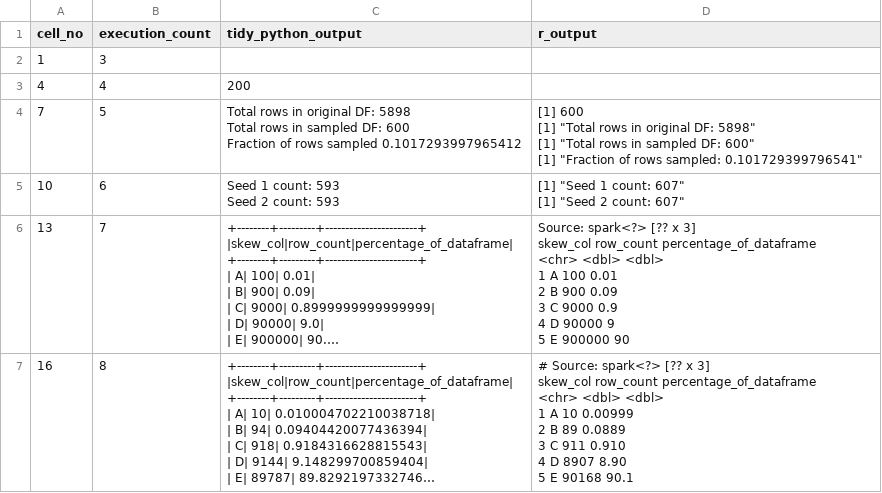
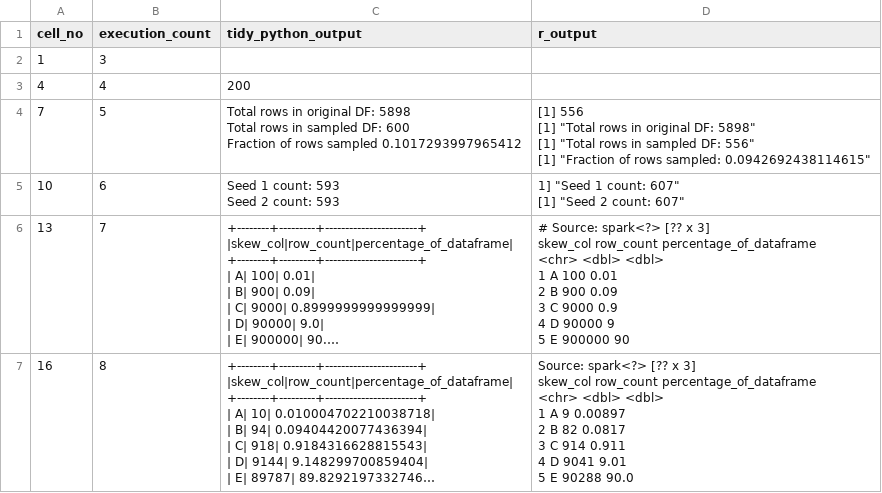
Before and after one commit to best-practice-and-impact/ons-spark, a CSV file: ons-spark/raw-notebooks/sampling/outputs.csv, drawn as a sheet; only a part is shown; long unchanged cells end in …; ↵ is a line break in a cell; the diff covers the shown part only; the diff names each change by its address in the sheet, - before the commit and + after, or states it on an @@ line.

```diff
--- a/ons-spark/raw-notebooks/sampling/outputs.csv
+++ b/ons-spark/raw-notebooks/sampling/outputs.csv
-D4 (r_output): [1] 600 ↵ [1] "Total rows in original DF: 5898" ↵ [1] "Total rows in sampled DF: 600" ↵ [1] "Fraction of rows sampled: 0.101729399796541"
+D4 (r_output): [1] 556 ↵ [1] "Total rows in original DF: 5898" ↵ [1] "Total rows in sampled DF: 556" ↵ [1] "Fraction of rows sampled: 0.0942692438114615"
-D5 (r_output): [1] "Seed 1…
+D5 (r_output): 1] "Seed 1…
-D6 (r_output): Source: spark<?>…
+D6 (r_output): # Source: spark<?>…
-D7 (r_output): # Source: spark<?> [?? x 3] ↵ skew_col row_count percentage_of_dataframe ↵ <chr> <dbl> <dbl> ↵ 1 A 10 0.00999 ↵ 2 B 89 0.0889 ↵ 3 C 911 0.910 ↵ 4 D 8907 8.90 ↵ 5 E 90168 90.1
+D7 (r_output): Source: spark<?> [?? x 3] ↵ skew_col row_count percentage_of_dataframe ↵ <chr> <dbl> <dbl> ↵ 1 A 9 0.00897 ↵ 2 B 82 0.0817 ↵ 3 C 914 0.911 ↵ 4 D 9041 9.01 ↵ 5 E 90288 90.0
```
Also changed, not shown: 5 edited cells elsewhere in this file, 2 other files.
